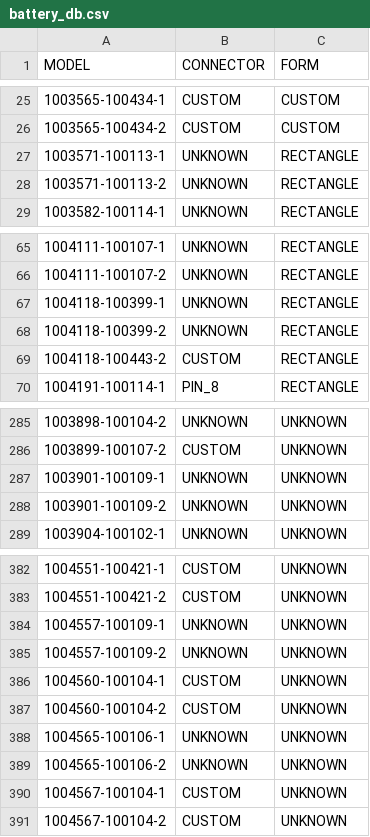
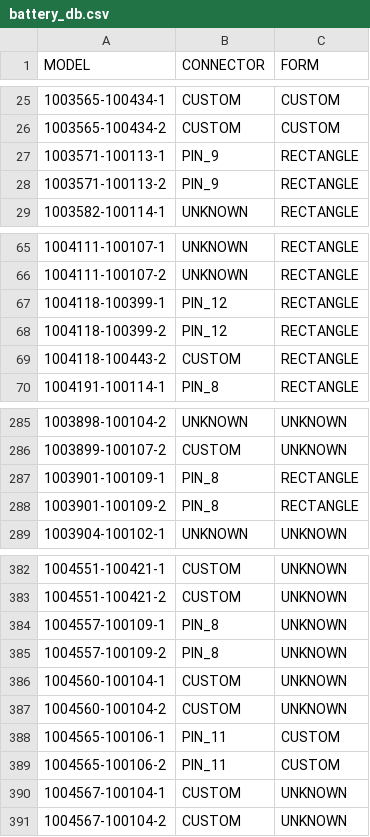
Before and after one commit to typingtanuki/batt, a CSV file: battery_db.csv, drawn as a sheet; only a part is shown, gaps mark what is left out.

```diff
--- a/battery_db.csv
+++ b/battery_db.csv
@@ -26,4 +26,4 @@ MODEL, CONNECTOR, FORM
 1003565-100434-2, CUSTOM, CUSTOM
-1003571-100113-1, UNKNOWN, RECTANGLE
-1003571-100113-2, UNKNOWN, RECTANGLE
+1003571-100113-1, PIN_9, RECTANGLE
+1003571-100113-2, PIN_9, RECTANGLE
 1003582-100114-1, UNKNOWN, RECTANGLE
@@ -66,4 +66,4 @@ MODEL, CONNECTOR, FORM
 1004111-100107-2, UNKNOWN, RECTANGLE
-1004118-100399-1, UNKNOWN, RECTANGLE
-1004118-100399-2, UNKNOWN, RECTANGLE
+1004118-100399-1, PIN_12, RECTANGLE
+1004118-100399-2, PIN_12, RECTANGLE
 1004118-100443-2, CUSTOM, RECTANGLE
@@ -286,4 +286,4 @@ MODEL, CONNECTOR, FORM
 1003899-100107-2, CUSTOM, UNKNOWN
-1003901-100109-1, UNKNOWN, UNKNOWN
-1003901-100109-2, UNKNOWN, UNKNOWN
+1003901-100109-1, PIN_8, RECTANGLE
+1003901-100109-2, PIN_8, RECTANGLE
 1003904-100102-1, UNKNOWN, UNKNOWN
@@ -383,8 +383,8 @@ MODEL, CONNECTOR, FORM
 1004551-100421-2, CUSTOM, UNKNOWN
-1004557-100109-1, UNKNOWN, UNKNOWN
-1004557-100109-2, UNKNOWN, UNKNOWN
+1004557-100109-1, PIN_8, UNKNOWN
+1004557-100109-2, PIN_8, UNKNOWN
 1004560-100104-1, CUSTOM, UNKNOWN
 1004560-100104-2, CUSTOM, UNKNOWN
-1004565-100106-1, UNKNOWN, UNKNOWN
-1004565-100106-2, UNKNOWN, UNKNOWN
+1004565-100106-1, PIN_11, CUSTOM
+1004565-100106-2, PIN_11, CUSTOM
 1004567-100104-1, CUSTOM, UNKNOWN
```
Also changed, not shown: 1 other file.
